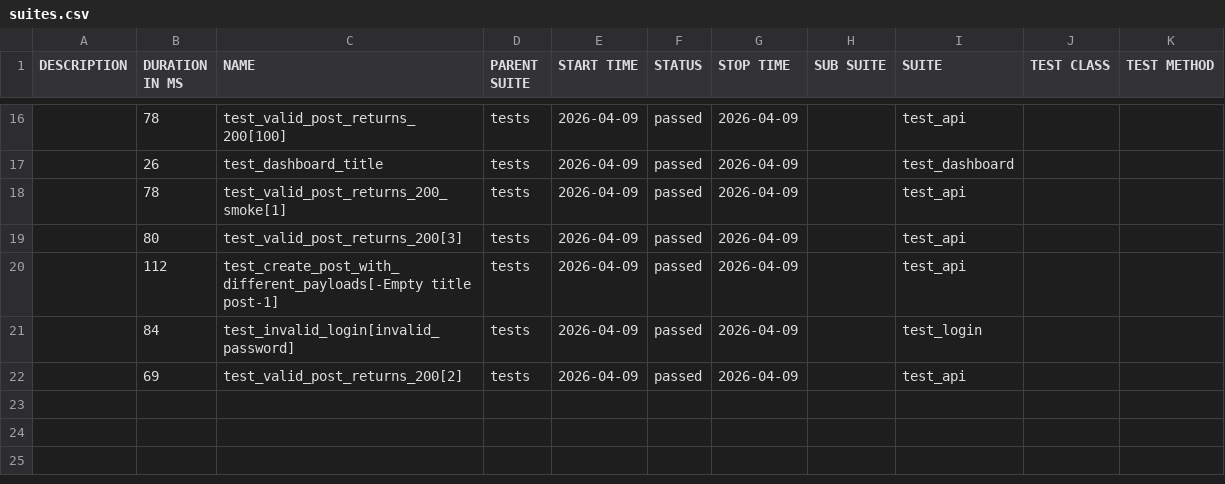
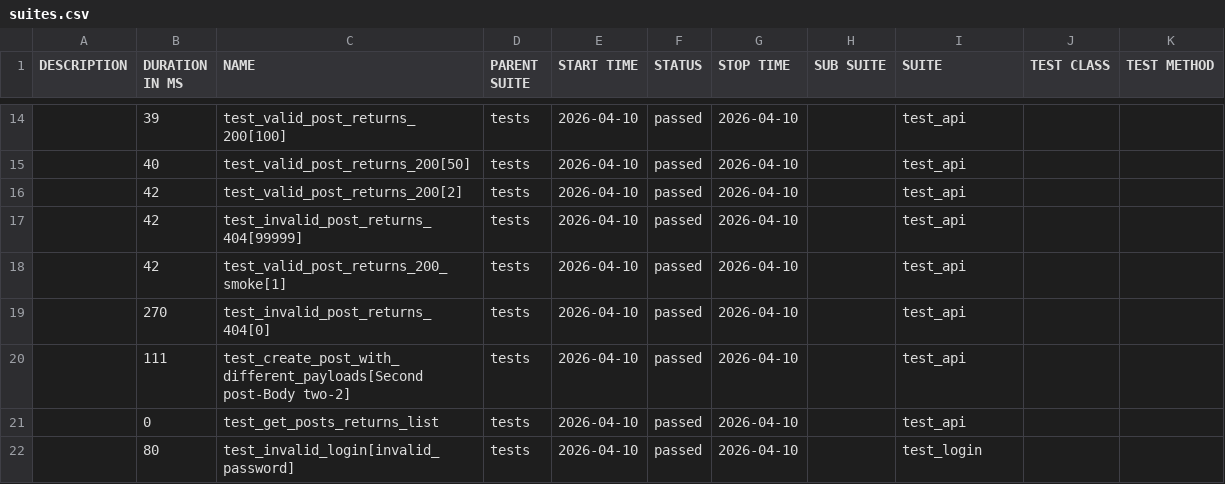
Before and after one commit to radekmeloun/testing_lessons, a CSV file: regression/data/suites.csv, drawn as a sheet; only a part is shown, gaps mark what is left out; the diff covers the shown part only.

```diff
--- a/regression/data/suites.csv
+++ b/regression/data/suites.csv
@@ -16,7 +14,9 @@
-"","78","test_valid_post_returns_200[100]","tests","2026-04-09","passed","2026-04-09","","test_api","",""
-"","26","test_dashboard_title","tests","2026-04-09","passed","2026-04-09","","test_dashboard","",""
-"","78","test_valid_post_returns_200_smoke[1]","tests","2026-04-09","passed","2026-04-09","","test_api","",""
-"","80","test_valid_post_returns_200[3]","tests","2026-04-09","passed","2026-04-09","","test_api","",""
-"","112","test_create_post_with_different_payloads[-Empty title post-1]","tests","2026-04-09","passed","2026-04-09","","test_api","",""
-"","84","test_invalid_login[invalid_password]","tests","2026-04-09","passed","2026-04-09","","test_login","",""
-"","69","test_valid_post_returns_200[2]","tests","2026-04-09","passed","2026-04-09","","test_api","",""
+"","39","test_valid_post_returns_200[100]","tests","2026-04-10","passed","2026-04-10","","test_api","",""
+"","40","test_valid_post_returns_200[50]","tests","2026-04-10","passed","2026-04-10","","test_api","",""
+"","42","test_valid_post_returns_200[2]","tests","2026-04-10","passed","2026-04-10","","test_api","",""
+"","42","test_invalid_post_returns_404[99999]","tests","2026-04-10","passed","2026-04-10","","test_api","",""
+"","42","test_valid_post_returns_200_smoke[1]","tests","2026-04-10","passed","2026-04-10","","test_api","",""
+"","270","test_invalid_post_returns_404[0]","tests","2026-04-10","passed","2026-04-10","","test_api","",""
+"","111","test_create_post_with_different_payloads[Second post-Body two-2]","tests","2026-04-10","passed","2026-04-10","","test_api","",""
+"","0","test_get_posts_returns_list","tests","2026-04-10","passed","2026-04-10","","test_api","",""
+"","80","test_invalid_login[invalid_password]","tests","2026-04-10","passed","2026-04-10","","test_login","",""
```
Also changed, not shown: 5 added rows, 7 removed rows and 23 edited cells elsewhere in this file, 40 other files.
